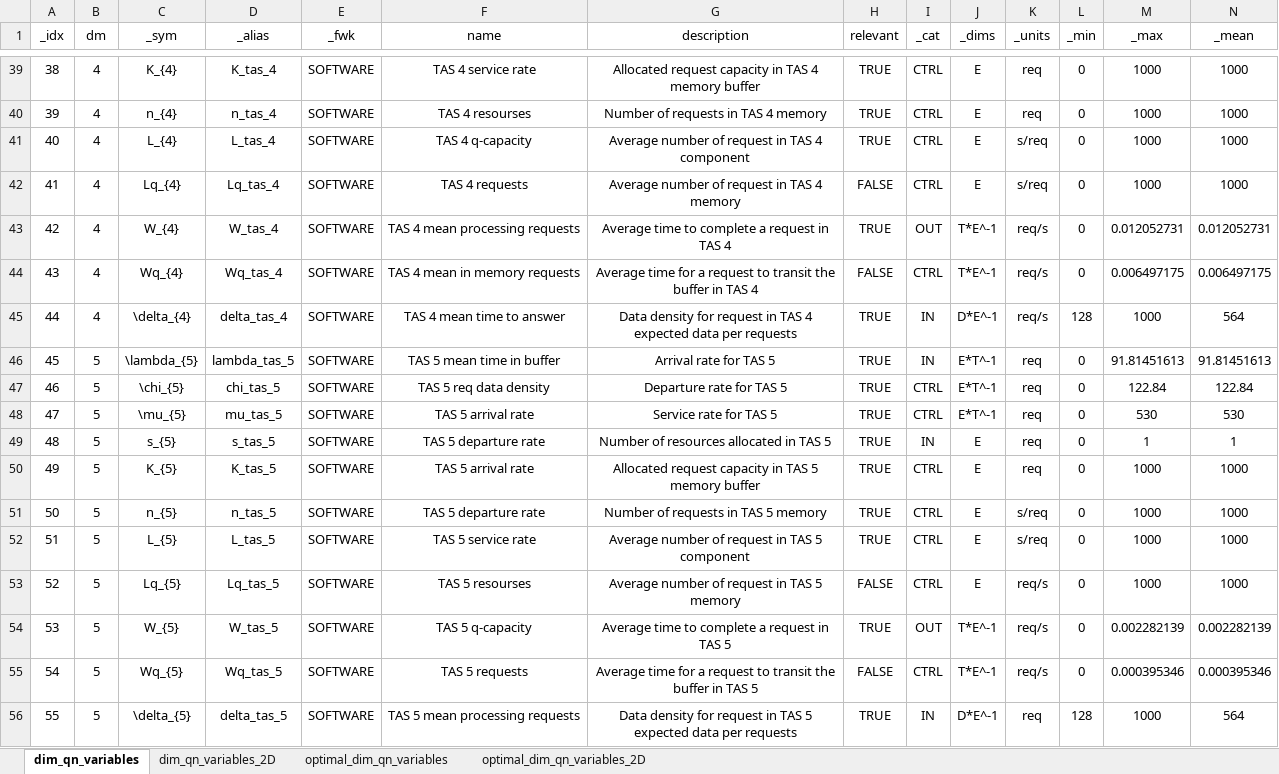
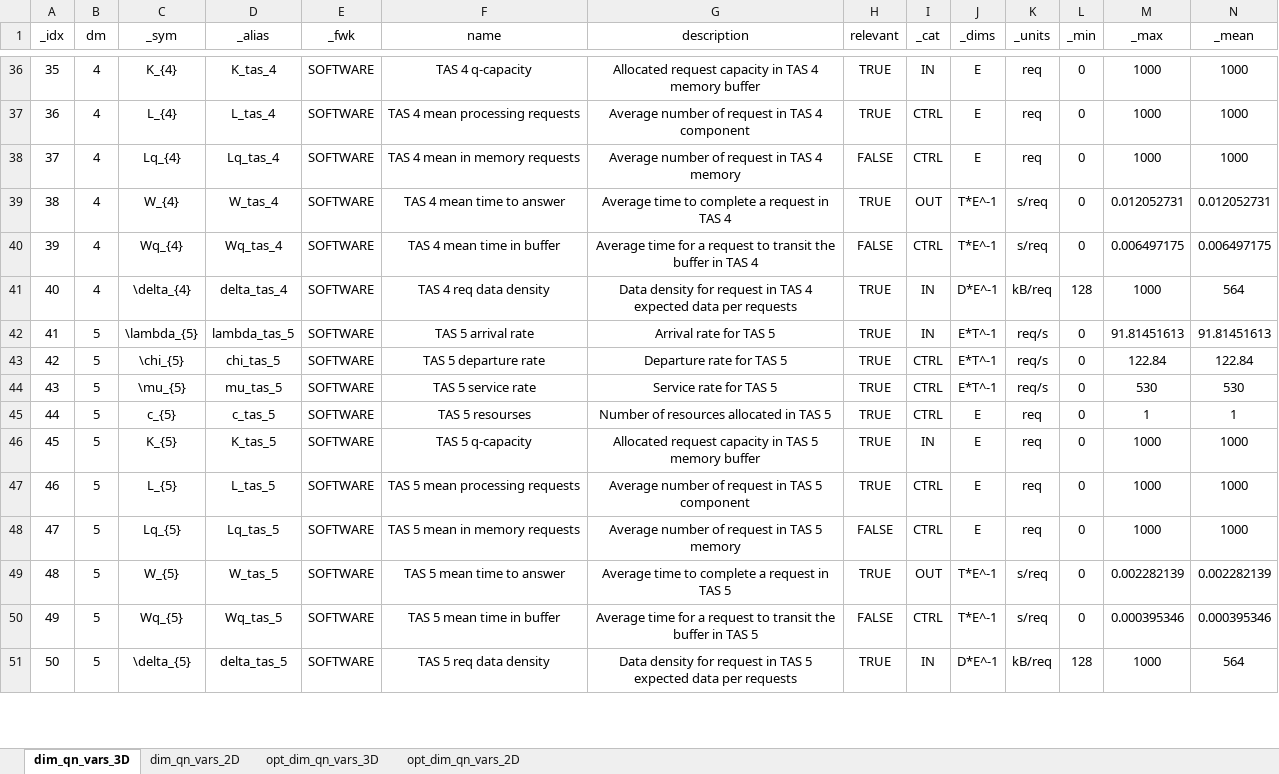
Before and after one commit to DASA-Design/PyDASA-CS1-TAS, an Excel workbook: assets/cs1/sheet/pydasa_cs1_dim_vars.xlsx, sheet dim_qn_vars_3D, drawn as a sheet; only a part is shown, gaps mark what is left out; values as stored, in another font and other column widths than the file's, no borders; table styles not drawn; removed rows and columns are numbered as before the commit, all else as after; rows hold the shown columns only; the diff covers the shown part only; the diff names each change by its address in the sheet, - before the commit and + after, or states it on an @@ line.

```diff
--- a/assets/cs1/sheet/pydasa_cs1_dim_vars.xlsx (sheet dim_qn_vars_3D)
+++ b/assets/cs1/sheet/pydasa_cs1_dim_vars.xlsx (sheet dim_qn_vars_3D)
-sheet tab: dim_qn_variables
+sheet tab: dim_qn_vars_3D
-sheet tab: optimal_dim_qn_variables
+sheet tab: opt_dim_qn_vars_3D
-sheet tab: dim_qn_variables_2D
-sheet tab: optimal_dim_qn_variables_2D
+sheet tab: dim_qn_vars_2D
+sheet tab: opt_dim_qn_vars_2D
@@ column A (_idx) renumbered from row 7 down @@
-F36 (name): TAS 4 service rate
+F36 (name): TAS 4 q-capacity
-I36 (_cat): CTRL
+I36 (_cat): IN
-row 40: 39 | 4 | n_{4} | n_tas_4 | SOFTWARE | TAS 4 resourses | Number of requests in TAS 4 memory | TRUE | CTRL | E | req | 0 | 1000 | 1000
-F37 (name): TAS 4 q-capacity
+F37 (name): TAS 4 mean processing requests
-K37:K38 (_units): s/req
+K37:K38 (_units): req
-F38 (name): TAS 4 requests
+F38 (name): TAS 4 mean in memory requests
-F39 (name): TAS 4 mean processing requests
+F39 (name): TAS 4 mean time to answer
-K39:K40 (_units): req/s
+K39:K40 (_units): s/req
-F40 (name): TAS 4 mean in memory requests
+F40 (name): TAS 4 mean time in buffer
-F41 (name): TAS 4 mean time to answer
+F41 (name): TAS 4 req data density
-K41 (_units): req/s
+K41 (_units): kB/req
-F42 (name): TAS 5 mean time in buffer
+F42 (name): TAS 5 arrival rate
-K42:K44 (_units): req
+K42:K44 (_units): req/s
-F43 (name): TAS 5 req data density
+F43 (name): TAS 5 departure rate
-F44 (name): TAS 5 arrival rate
+F44 (name): TAS 5 service rate
-C45 (_sym): s_{5}
+C45 (_sym): c_{5}
-D45 (_alias): s_tas_5
+D45 (_alias): c_tas_5
-F45 (name): TAS 5 departure rate
+F45 (name): TAS 5 resourses
-I45 (_cat): IN
+I45 (_cat): CTRL
-F46 (name): TAS 5 arrival rate
+F46 (name): TAS 5 q-capacity
-I46 (_cat): CTRL
+I46 (_cat): IN
-row 51: 50 | 5 | n_{5} | n_tas_5 | SOFTWARE | TAS 5 departure rate | Number of requests in TAS 5 memory | TRUE | CTRL | E | s/req | 0 | 1000 | 1000
-F47 (name): TAS 5 service rate
+F47 (name): TAS 5 mean processing requests
-K47 (_units): s/req
+K47 (_units): req
-F48 (name): TAS 5 resourses
+F48 (name): TAS 5 mean in memory requests
-K48 (_units): req/s
+K48 (_units): req
-F49 (name): TAS 5 q-capacity
+F49 (name): TAS 5 mean time to answer
-K49:K50 (_units): req/s
+K49:K50 (_units): s/req
-F50 (name): TAS 5 requests
+F50 (name): TAS 5 mean time in buffer
-F51 (name): TAS 5 mean processing requests
+F51 (name): TAS 5 req data density
-K51 (_units): req
+K51 (_units): kB/req
```
Also changed, not shown: 11 removed rows and 198 edited cells elsewhere in this sheet, sheet opt_dim_qn_vars_3D, formulas that keep their value, 24 other files.
